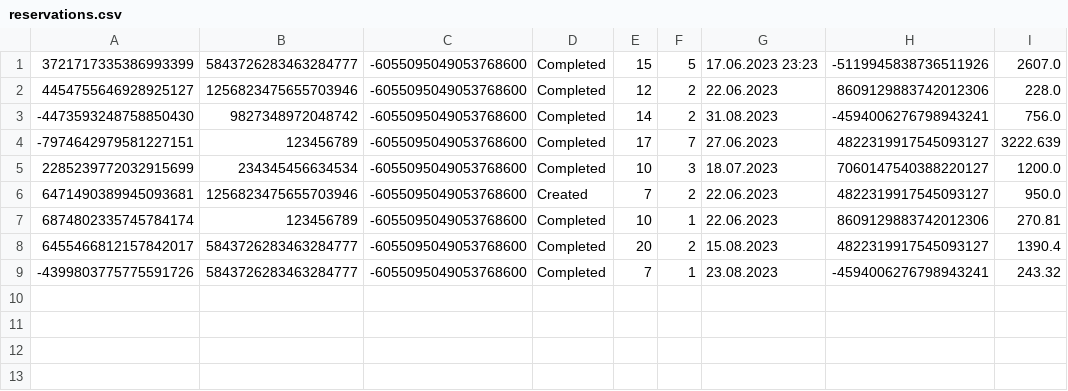
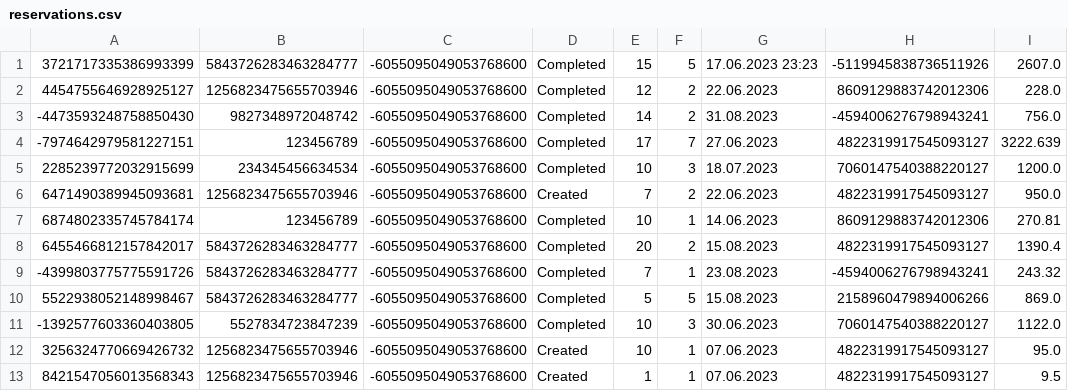
Before and after one commit to FrontendProOR/UOP-Project, a CSV file: src/data/reservations.csv, drawn as a sheet.

Commit message:
Tested version with all verification of data entries for all entities

```diff
--- a/src/data/reservations.csv
+++ b/src/data/reservations.csv
@@ -6,4 +6,8 @@
 6471490389945093681|1256823475655703946|-6055095049053768600|Created|7|2|22.06.2023|4822319917545093127|950.0
-6874802335745784174|123456789|-6055095049053768600|Completed|10|1|22.06.2023|8609129883742012306|270.81
+6874802335745784174|123456789|-6055095049053768600|Completed|10|1|14.06.2023|8609129883742012306|270.81
 6455466812157842017|5843726283463284777|-6055095049053768600|Completed|20|2|15.08.2023|4822319917545093127|1390.4
 -4399803775775591726|5843726283463284777|-6055095049053768600|Completed|7|1|23.08.2023|-4594006276798943241|243.32
+5522938052148998467|5843726283463284777|-6055095049053768600|Completed|5|5|15.08.2023|2158960479894006266|869.0
+-1392577603360403805|5527834723847239|-6055095049053768600|Completed|10|3|30.06.2023|7060147540388220127|1122.0
+3256324770669426732|1256823475655703946|-6055095049053768600|Created|10|1|07.06.2023|4822319917545093127|95.0
+8421547056013568343|1256823475655703946|-6055095049053768600|Created|1|1|07.06.2023|4822319917545093127|9.5
```
Also changed, not shown: src/data/arrangments.csv, 2 other files.
